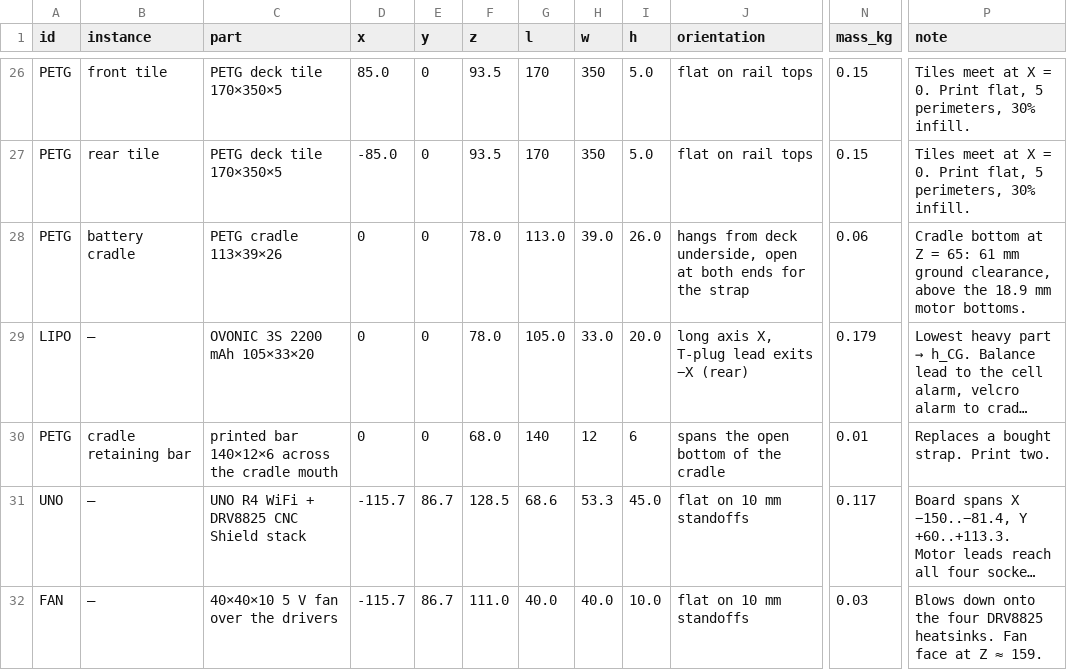
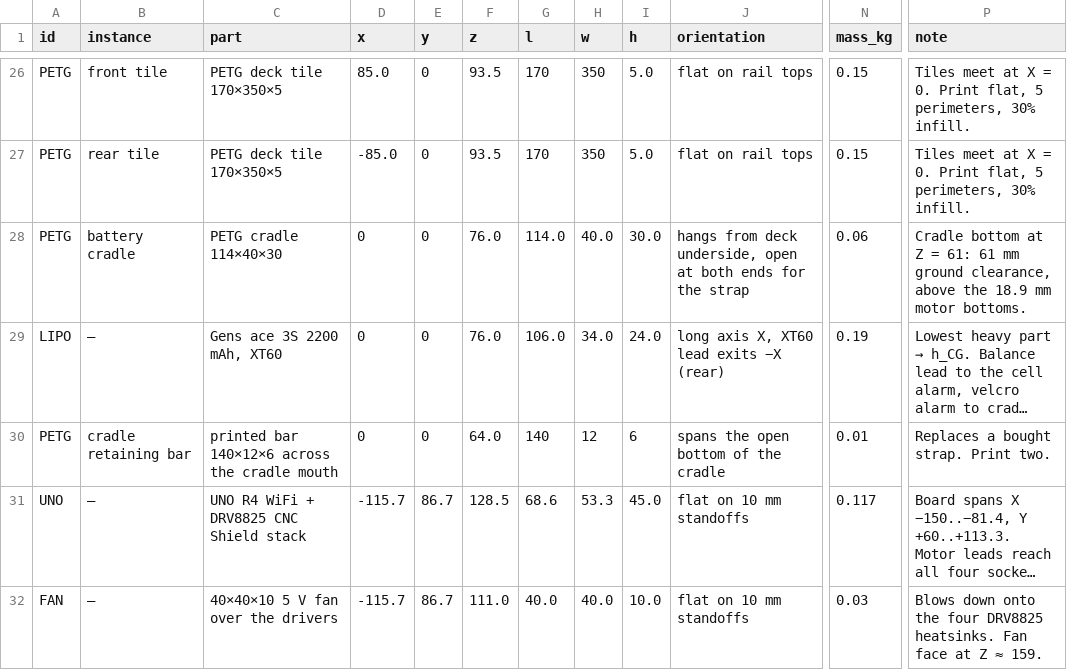
Before and after one commit to rishith-c/hound, a CSV file: assembly.csv, drawn as a sheet; only a part is shown, gaps mark what is left out; long unchanged cells end in …; the diff names each change by its address in the sheet, - before the commit and + after, or states it on an @@ line.

```diff
--- a/assembly.csv
+++ b/assembly.csv
-C28 (part): PETG cradle 113×39×26
+C28 (part): PETG cradle 114×40×30
-F28:F29 (z): 78.0
+F28:F29 (z): 76.0
-G28 (l): 113.0
+G28 (l): 114.0
-H28 (w): 39.0
+H28 (w): 40.0
-I28 (h): 26.0
+I28 (h): 30.0
-P28 (note): …Z = 65: 61 mm…
+P28 (note): …Z = 61: 61 mm…
-C29 (part): OVONIC 3S 2200 mAh 105×33×20
+C29 (part): Gens ace 3S 2200 mAh, XT60
-G29 (l): 105.0
+G29 (l): 106.0
-H29 (w): 33.0
+H29 (w): 34.0
-I29 (h): 20.0
+I29 (h): 24.0
-J29 (orientation): long axis X, T-plug lead exits −X (rear)
+J29 (orientation): long axis X, XT60 lead exits −X (rear)
-N29 (mass_kg): 0.179
+N29 (mass_kg): 0.19
-F30 (z): 68.0
+F30 (z): 64.0
```
Also changed, not shown: bom-site/assembly.csv, bom-site/bom.csv, 8 other files.
